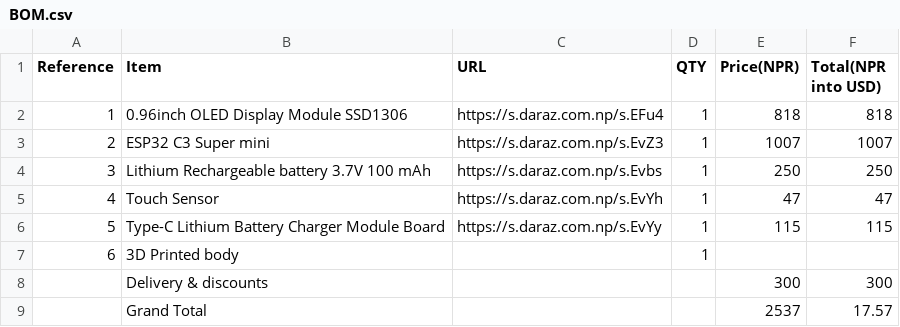
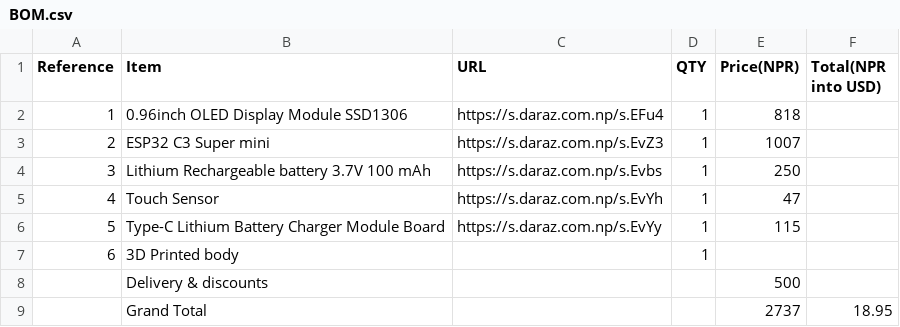
Before and after one commit to ridenshrestha3-commits/Mochi-desk-robot, a CSV file: BOM.csv, drawn as a sheet.

Commit message:
Modify BOM.csv with new pricing and totals
Updated quantities and prices in BOM.csv.

```diff
--- a/BOM.csv
+++ b/BOM.csv
@@ -1,9 +1,9 @@
 Reference,Item,URL,QTY,Price(NPR),Total(NPR into USD)
-1,0.96inch OLED Display Module SSD1306,https://s.daraz.com.np/s.EFu4,1,818,818
-2,ESP32 C3 Super mini,https://s.daraz.com.np/s.EvZ3,1,1007,1007
-3,Lithium Rechargeable battery 3.7V 100 mAh,https://s.daraz.com.np/s.Evbs,1,250,250
-4,Touch Sensor,https://s.daraz.com.np/s.EvYh,1,47,47
-5,Type-C Lithium Battery Charger Module Board,https://s.daraz.com.np/s.EvYy,1,115,115
+1,0.96inch OLED Display Module SSD1306,https://s.daraz.com.np/s.EFu4,1,818,
+2,ESP32 C3 Super mini,https://s.daraz.com.np/s.EvZ3,1,1007,
+3,Lithium Rechargeable battery 3.7V 100 mAh,https://s.daraz.com.np/s.Evbs,1,250,
+4,Touch Sensor,https://s.daraz.com.np/s.EvYh,1,47,
+5,Type-C Lithium Battery Charger Module Board,https://s.daraz.com.np/s.EvYy,1,115,
 6,3D Printed body,,1,,
-,Delivery & discounts,,,300,300
-,Grand Total,,,2537,17.57
+,Delivery & discounts,,,500,
+,Grand Total,,,2737,18.95
```
